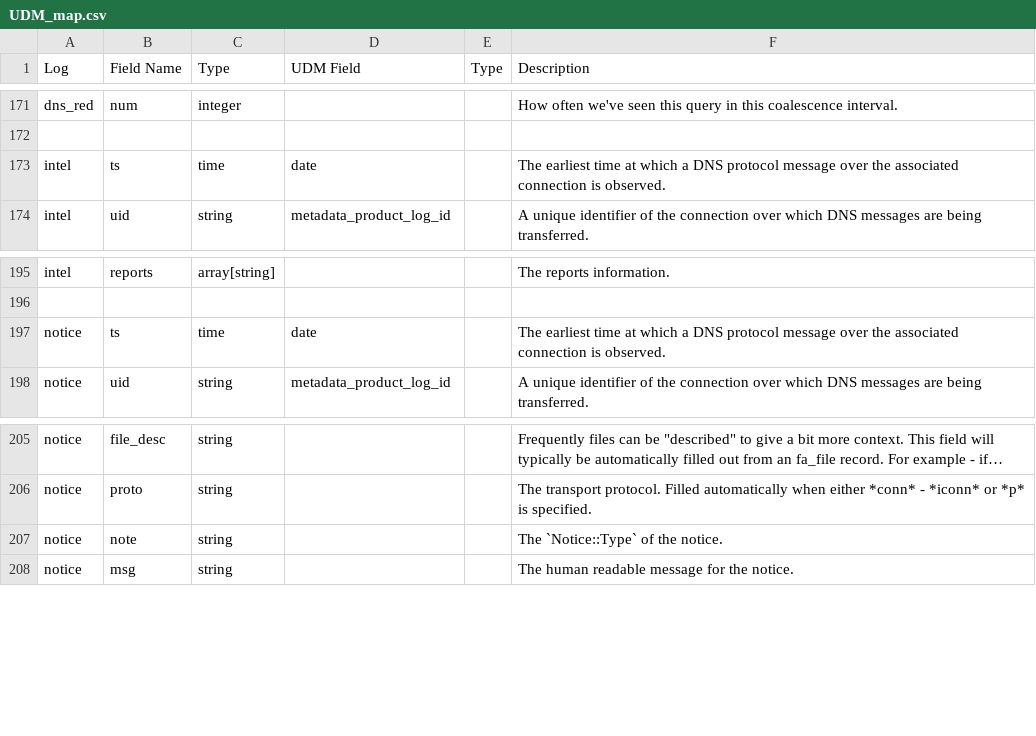
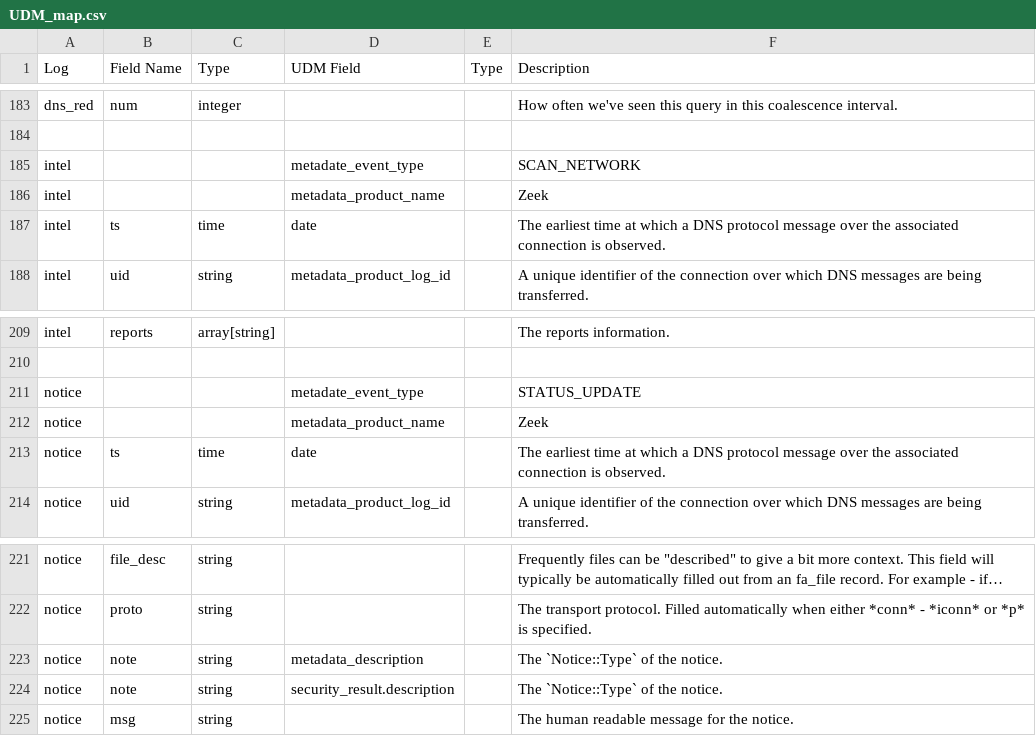
Before and after one commit to corelight/Chronicle, a CSV file: UDM_map.csv, drawn as a sheet; only a part is shown, gaps mark what is left out; long unchanged cells end in …; addresses are those after the commit; the diff covers the shown part only; the diff names each change by its address in the sheet, - before the commit and + after, or states it on an @@ line.

```diff
--- a/UDM_map.csv
+++ b/UDM_map.csv
+row 185: intel |  |  | metadate_event_type |  | SCAN_NETWORK
+row 186: intel |  |  | metadata_product_name |  | Zeek
+row 211: notice |  |  | metadate_event_type |  | STATUS_UPDATE
+row 212: notice |  |  | metadata_product_name |  | Zeek
-D223 (UDM Field): (empty)
+D223 (UDM Field): metadata_description
+row 224: notice | note | string | security_result.description |  | The `Notice::Type` of the notice.
```
Also changed, not shown: 44 added rows elsewhere in this file.
